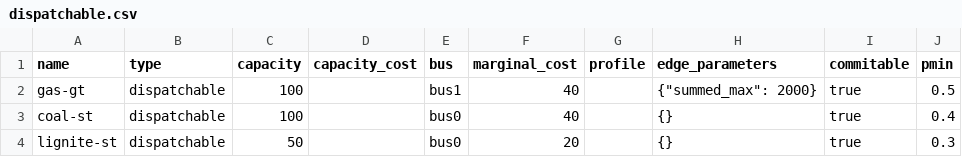
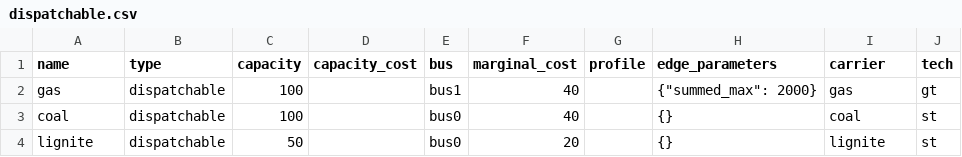
Before and after one commit to znes/renpass, a CSV file: renpass/examples/dispatch/data/elements/dispatchable.csv, drawn as a sheet.

```diff
--- a/renpass/examples/dispatch/data/elements/dispatchable.csv
+++ b/renpass/examples/dispatch/data/elements/dispatchable.csv
@@ -1,4 +1,4 @@
-name;type;capacity;capacity_cost;bus;marginal_cost;profile;edge_parameters;commitable;pmin
-gas-gt;dispatchable;100;;bus1;40;;{"summed_max": 2000};true;0.5
-coal-st;dispatchable;100;;bus0;40;;{};true;0.4
-lignite-st;dispatchable;50;;bus0;20;;{};true;0.3
+name;type;capacity;capacity_cost;bus;marginal_cost;profile;edge_parameters;carrier;tech
+gas;dispatchable;100;;bus1;40;;{"summed_max": 2000};gas;gt
+coal;dispatchable;100;;bus0;40;;{};coal;st
+lignite;dispatchable;50;;bus0;20;;{};lignite;st
```
Also changed, not shown: renpass/examples/investment/data/elements/chp.csv, renpass/examples/investment/data/elements/source.csv, 16 other files.
